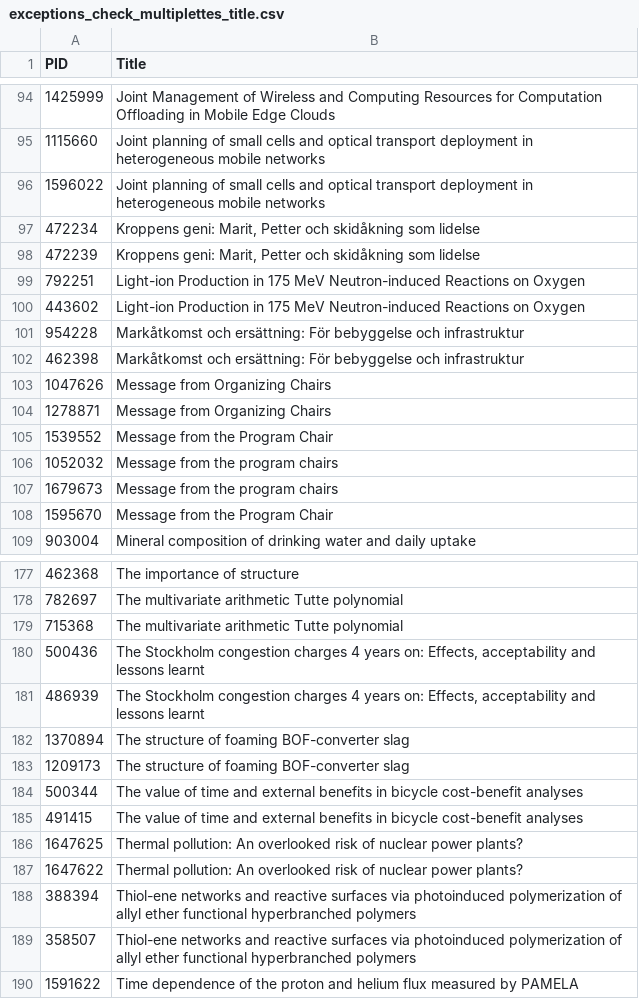
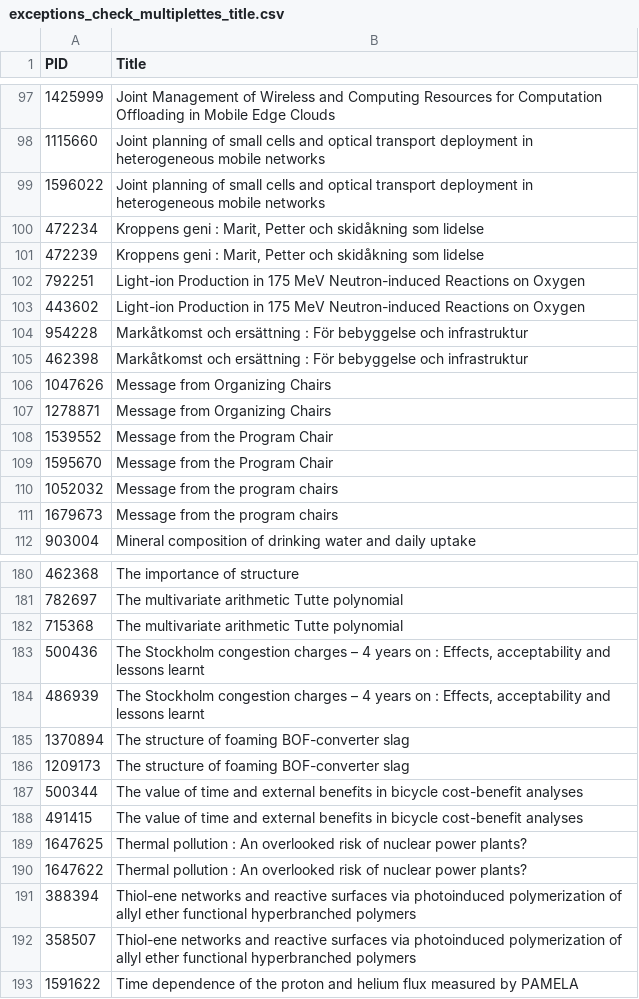
Before and after one commit to maubibl/maucorpus, a CSV file: inst/extdata/exceptions_check_multiplettes_title.csv, drawn as a sheet; only a part is shown, gaps mark what is left out; addresses are those after the commit; the diff covers the shown part only; the diff names each change by its address in the sheet, - before the commit and + after, or states it on an @@ line.

Commit message:
update exclusions for title multiplettes check

```diff
--- a/inst/extdata/exceptions_check_multiplettes_title.csv
+++ b/inst/extdata/exceptions_check_multiplettes_title.csv
-B100:B101 (Title): Kroppens geni: Marit, Petter…
+B100:B101 (Title): Kroppens geni : Marit, Petter…
-B104:B105 (Title): Markåtkomst och ersättning: För bebyggelse…
+B104:B105 (Title): Markåtkomst och ersättning : För bebyggelse…
@@ row 108 moved to row 109: 1595670 @@
-B183:B184 (Title): …congestion charges 4 years on: Effects, acceptability…
+B183:B184 (Title): …congestion charges – 4 years on : Effects, acceptability…
-B189:B190 (Title): Thermal pollution: An overlooked…
+B189:B190 (Title): Thermal pollution : An overlooked…
```
Also changed, not shown: 5 moved rows and 28 edited cells elsewhere in this file.
